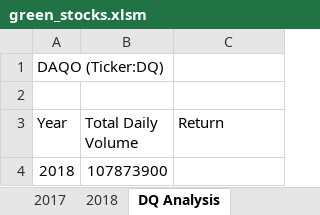
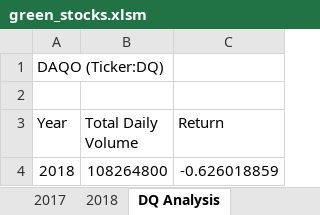
Before and after one commit to caseygomez/stock-analysis, an Excel workbook: green_stocks.xlsm, sheet DQ Analysis, drawn as a sheet; values as stored, in another font and other column widths than the file's, no borders; the diff names each change by its address in the sheet, - before the commit and + after, or states it on an @@ line.

Commit message:
Add files via upload
DQ's Yearly Return for 2018

```diff
--- a/green_stocks.xlsm (sheet DQ Analysis)
+++ b/green_stocks.xlsm (sheet DQ Analysis)
-B4 (Total Daily Volume): 107873900
+B4 (Total Daily Volume): 108264800
-C4 (Return): (empty)
+C4 (Return): -0.626018859
```
